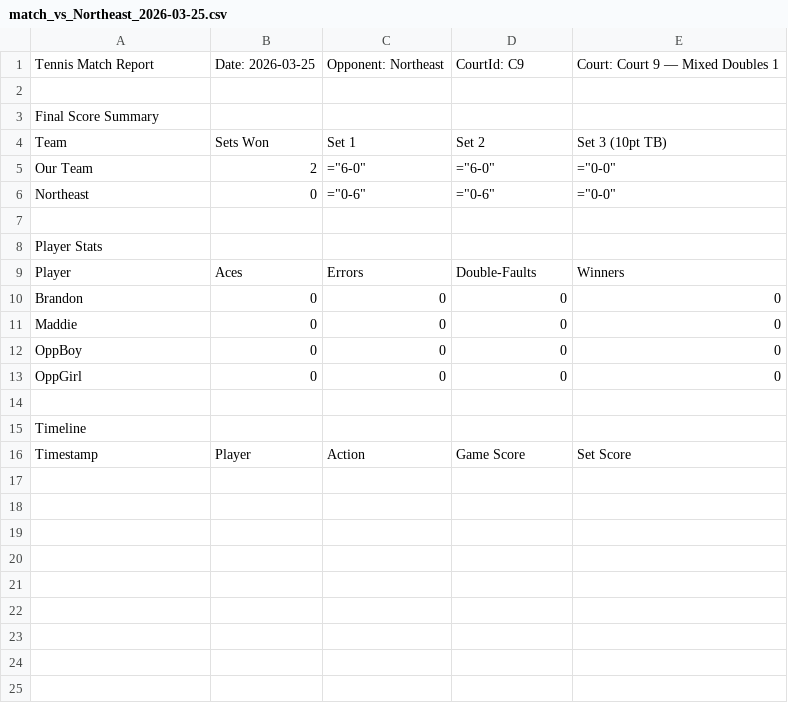
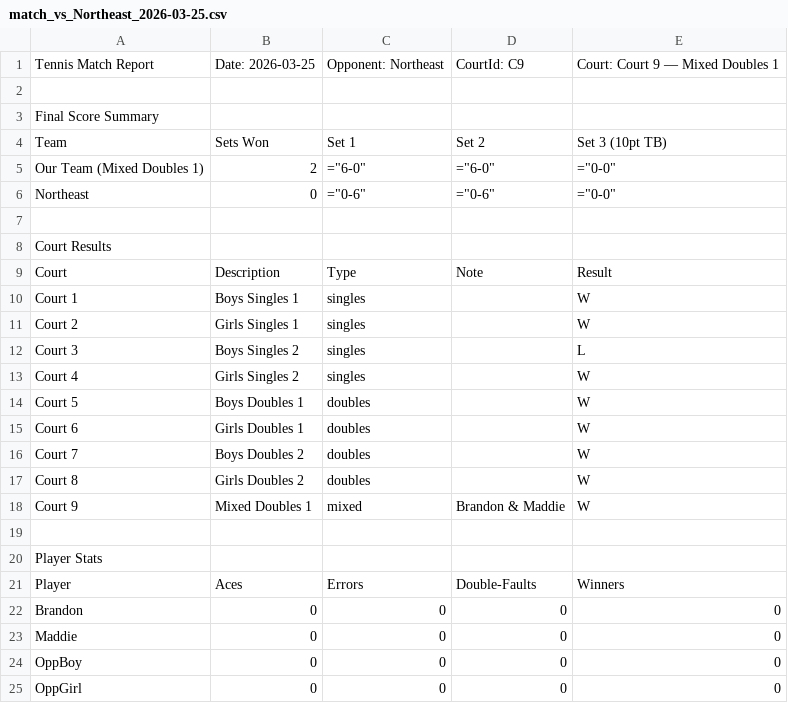
Before and after one commit to RedZoan/tennis-app, a CSV file: matches/match_vs_Northeast_2026-03-25.csv, drawn as a sheet; only a part is shown; the shorter side is filled out with more unchanged rows.

Commit message:
Update match: Northeast (2026-03-25)

```diff
--- a/matches/match_vs_Northeast_2026-03-25.csv
+++ b/matches/match_vs_Northeast_2026-03-25.csv
@@ -4,4 +4,16 @@ Final Score Summary
 Team,Sets Won,Set 1,Set 2,Set 3 (10pt TB)
-Our Team,2,="6-0",="6-0",="0-0"
+Our Team (Mixed Doubles 1),2,="6-0",="6-0",="0-0"
 Northeast,0,="0-6",="0-6",="0-0"
+
+Court Results
+Court,Description,Type,Note,Result
+Court 1,Boys Singles 1,singles,,W
+Court 2,Girls Singles 1,singles,,W
+Court 3,Boys Singles 2,singles,,L
+Court 4,Girls Singles 2,singles,,W
+Court 5,Boys Doubles 1,doubles,,W
+Court 6,Girls Doubles 1,doubles,,W
+Court 7,Boys Doubles 2,doubles,,W
+Court 8,Girls Doubles 2,doubles,,W
+Court 9,Mixed Doubles 1,mixed,Brandon & Maddie,W
 
```
